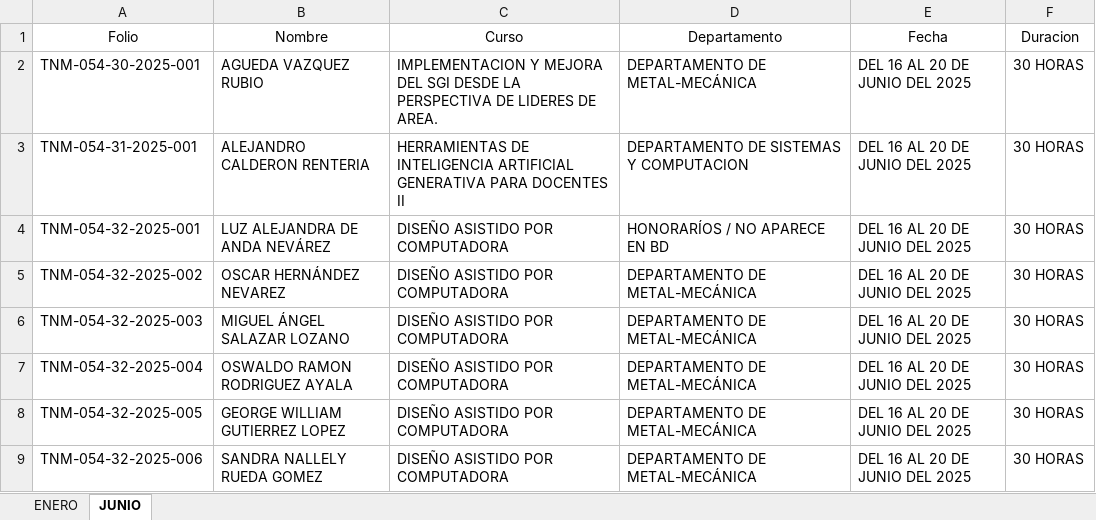
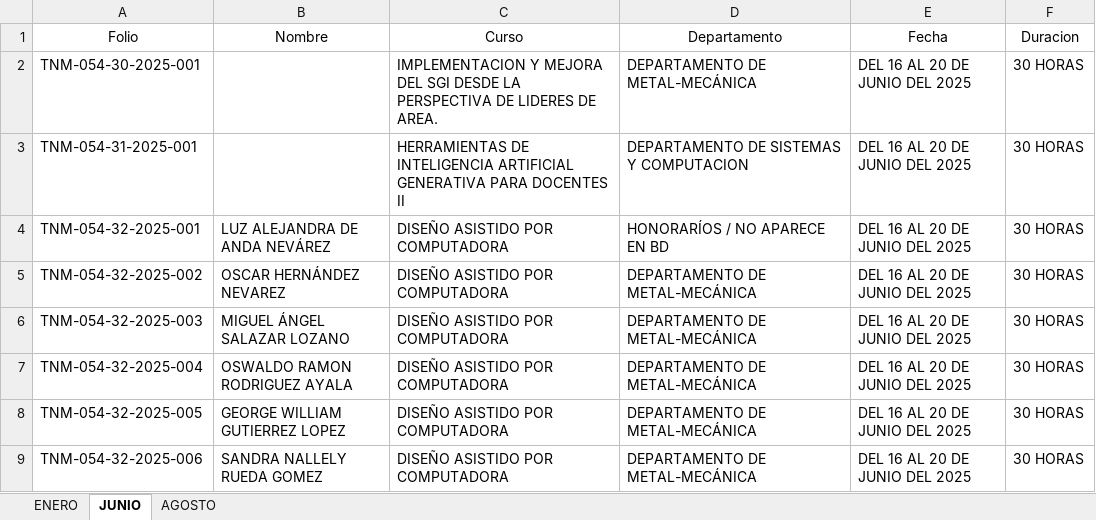
Before and after one commit to gitgubalex/web, an Excel workbook: database.xlsx, sheet JUNIO, drawn as a sheet; only a part is shown; values as stored, in another font and other column widths than the file's, no borders; table styles not drawn; the diff covers the shown part only; the diff names each change by its address in the sheet, - before the commit and + after, or states it on an @@ line.

Commit message:
Add files via upload
Signed-off-by: Alex <alejandro.calderon@itdurango.edu.mx>

```diff
--- a/database.xlsx (sheet JUNIO)
+++ b/database.xlsx (sheet JUNIO)
+sheet tab: AGOSTO
-B2 (Nombre): AGUEDA VAZQUEZ RUBIO
+B2 (Nombre): (empty)
-B3 (Nombre): ALEJANDRO CALDERON RENTERIA
+B3 (Nombre): (empty)
```
Also changed, not shown: 29 added rows and 1 edited cell elsewhere in this sheet, sheet ENERO.
